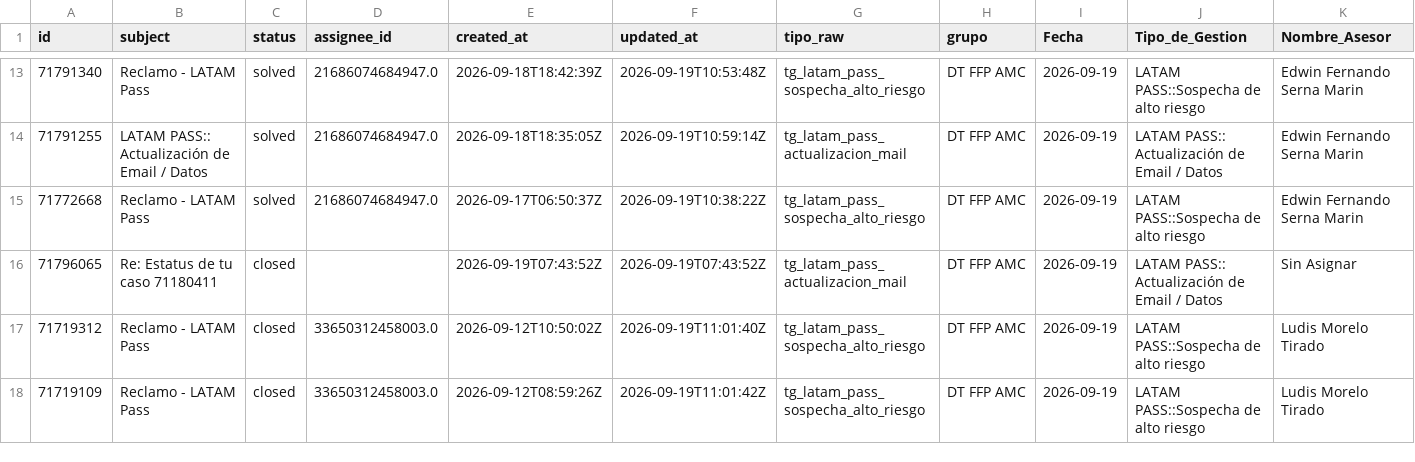
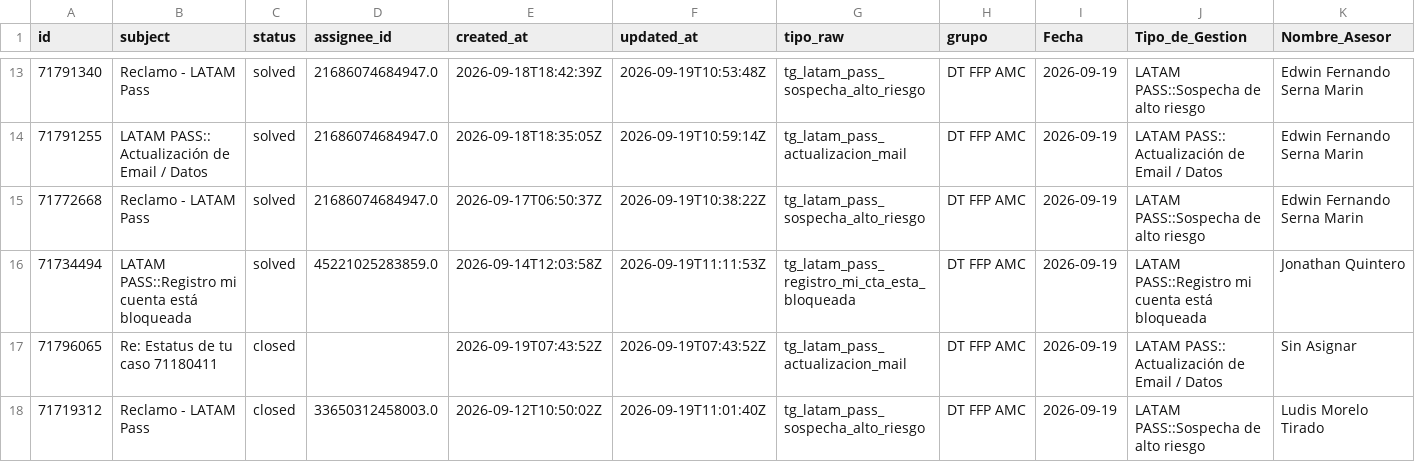
Before and after one commit to carlosmurilloealmacontact/presencia-genesys, a CSV file: data/zendesk/productividad_hoy_en_vivo.csv, drawn as a sheet; only a part is shown, gaps mark what is left out; the shorter side is filled out with more unchanged rows; rows hold the shown columns only; the diff names each change by its address in the sheet, - before the commit and + after, or states it on an @@ line.

Commit message:
Auto-sync Zendesk/Salesforce [2026-09-19 06:15]

```diff
--- a/data/zendesk/productividad_hoy_en_vivo.csv
+++ b/data/zendesk/productividad_hoy_en_vivo.csv
+row 16: 71734494 | LATAM PASS::Registro mi cuenta está bloqueada | solved | 45221025283859.0 | 2026-09-14T12:03:58Z | 2026-09-19T11:11:53Z | tg_latam_pass_registro_mi_cta_esta_bloqueada | DT FFP AMC | 2026-09-19 | LATAM PASS::Registro mi cuenta está bloqueada | Jonathan Quintero
```
Also changed, not shown: data/zendesk/demanda_diaria_colas.csv, 3 other files.
